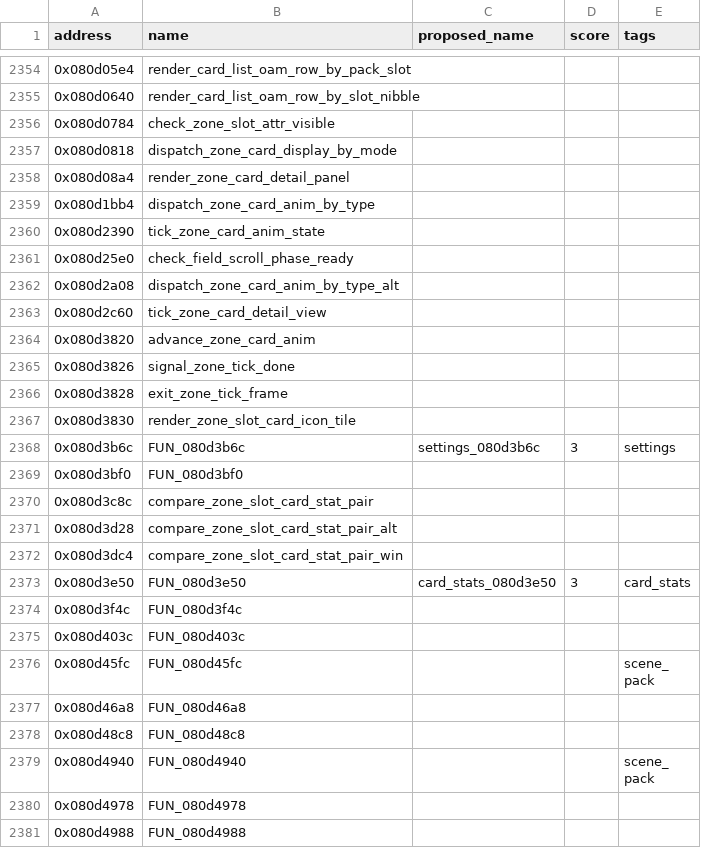
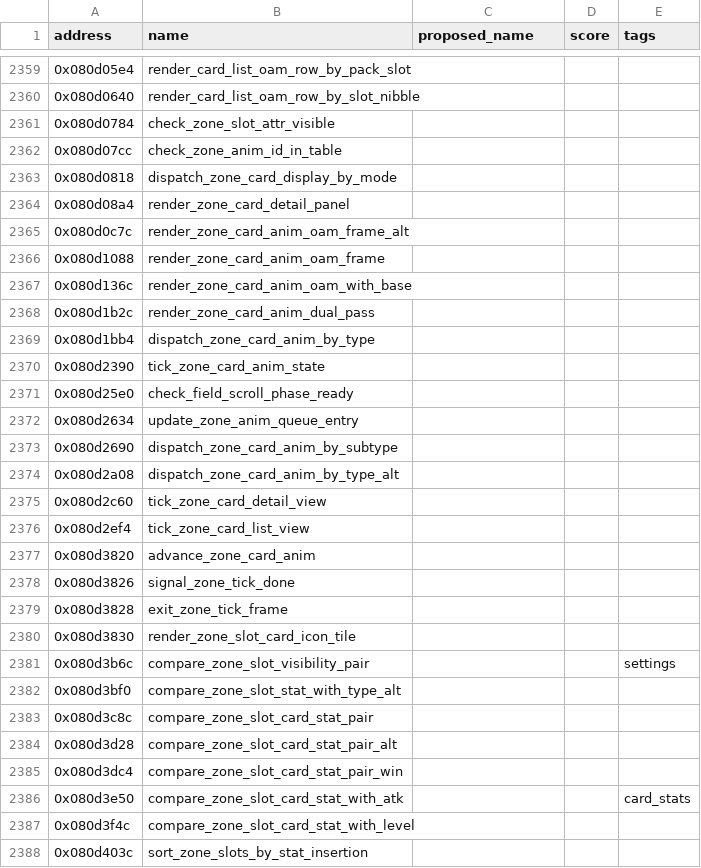
Before and after one commit to yusjoel/yugioh-ex2006-re, a CSV file: doc/dev/naming-proposals.csv, drawn as a sheet; only a part is shown, gaps mark what is left out; the shorter side is filled out with more unchanged rows; the diff covers the shown part only.

```diff
--- a/doc/dev/naming-proposals.csv
+++ b/doc/dev/naming-proposals.csv
@@ -2356,4 +2361,9 @@ address,name,proposed_name,score,tags
 0x080d0784,check_zone_slot_attr_visible,,,
+0x080d07cc,check_zone_anim_id_in_table,,,
 0x080d0818,dispatch_zone_card_display_by_mode,,,
 0x080d08a4,render_zone_card_detail_panel,,,
+0x080d0c7c,render_zone_card_anim_oam_frame_alt,,,
+0x080d1088,render_zone_card_anim_oam_frame,,,
+0x080d136c,render_zone_card_anim_oam_with_base,,,
+0x080d1b2c,render_zone_card_anim_dual_pass,,,
 0x080d1bb4,dispatch_zone_card_anim_by_type,,,
@@ -2361,4 +2371,7 @@ address,name,proposed_name,score,tags
 0x080d25e0,check_field_scroll_phase_ready,,,
+0x080d2634,update_zone_anim_queue_entry,,,
+0x080d2690,dispatch_zone_card_anim_by_subtype,,,
 0x080d2a08,dispatch_zone_card_anim_by_type_alt,,,
 0x080d2c60,tick_zone_card_detail_view,,,
+0x080d2ef4,tick_zone_card_list_view,,,
 0x080d3820,advance_zone_card_anim,,,
@@ -2367,4 +2380,4 @@ address,name,proposed_name,score,tags
 0x080d3830,render_zone_slot_card_icon_tile,,,
-0x080d3b6c,FUN_080d3b6c,settings_080d3b6c,3,settings
-0x080d3bf0,FUN_080d3bf0,,,
+0x080d3b6c,compare_zone_slot_visibility_pair,,,settings
+0x080d3bf0,compare_zone_slot_stat_with_type_alt,,,
 0x080d3c8c,compare_zone_slot_card_stat_pair,,,
@@ -2372,4 +2385,4 @@ address,name,proposed_name,score,tags
 0x080d3dc4,compare_zone_slot_card_stat_pair_win,,,
-0x080d3e50,FUN_080d3e50,card_stats_080d3e50,3,card_stats
-0x080d3f4c,FUN_080d3f4c,,,
-0x080d403c,FUN_080d403c,,,
+0x080d3e50,compare_zone_slot_card_stat_with_atk,,,card_stats
+0x080d3f4c,compare_zone_slot_card_stat_with_level,,,
+0x080d403c,sort_zone_slots_by_stat_insertion,,,
```
Also changed, not shown: 7 added rows, 1 moved row and 7 edited cells elsewhere in this file, 45 other files.
